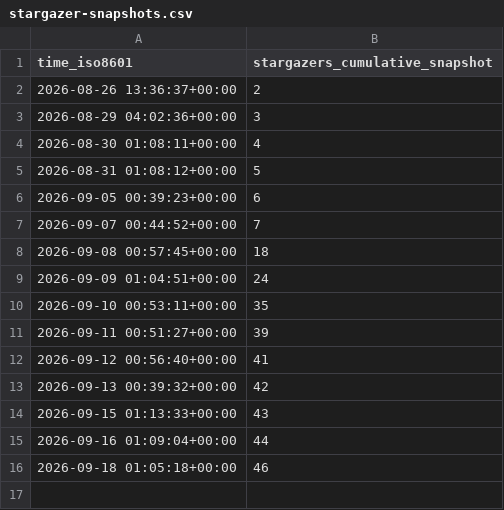
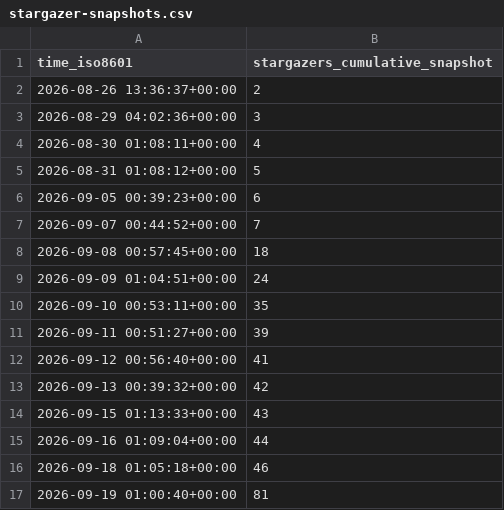
Before and after one commit to Yudaotor/lyrimuse, a CSV file: Yudaotor/lyrimuse/ghrs-data/stargazer-snapshots.csv, drawn as a sheet; the diff names each change by its address in the sheet, - before the commit and + after, or states it on an @@ line.

```diff
--- a/Yudaotor/lyrimuse/ghrs-data/stargazer-snapshots.csv
+++ b/Yudaotor/lyrimuse/ghrs-data/stargazer-snapshots.csv
+row 17: 2026-09-19 01:00:40+00:00 | 81
```
Also changed, not shown: 3 other files.
